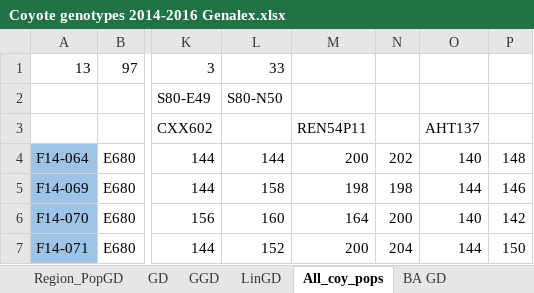
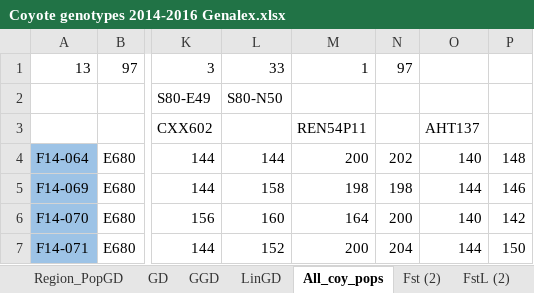
Before and after one commit to aecoen/dog-fishy, an Excel workbook: data/Coy/Coyote genotypes 2014-2016 Genalex.xlsx, sheet All_coy_pops, drawn as a sheet; only a part is shown, gaps mark what is left out; values as stored, in another font and other column widths than the file's, no borders; the diff names each change by its address in the sheet, - before the commit and + after, or states it on an @@ line.

```diff
--- a/data/Coy/Coyote genotypes 2014-2016 Genalex.xlsx (sheet All_coy_pops)
+++ b/data/Coy/Coyote genotypes 2014-2016 Genalex.xlsx (sheet All_coy_pops)
+sheet tab: Fst (2)
+sheet tab: FstL (2)
-M1: (empty)
+M1: 1
-N1: (empty)
+N1: 97
```
Also changed, not shown: sheet Summary, charts or pictures, data/Coy/GFox86_Hwy_Genalex.xlsx, 2 other files.
